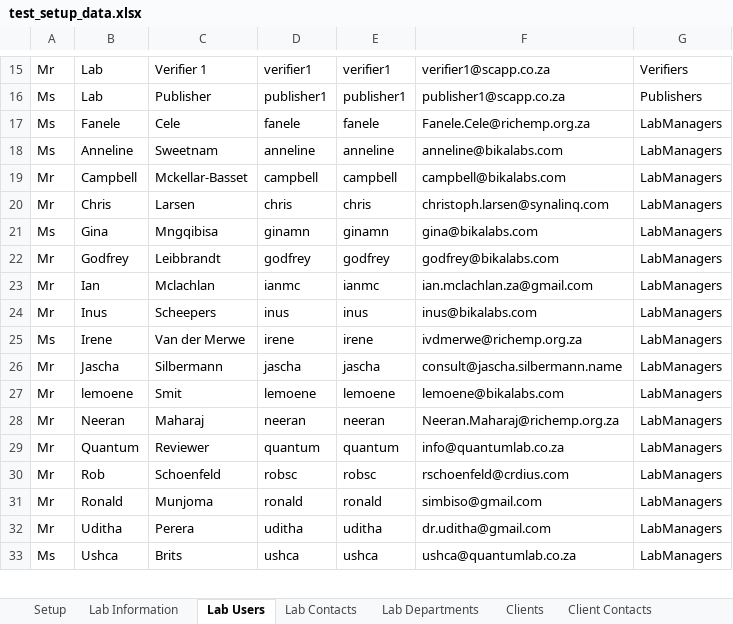
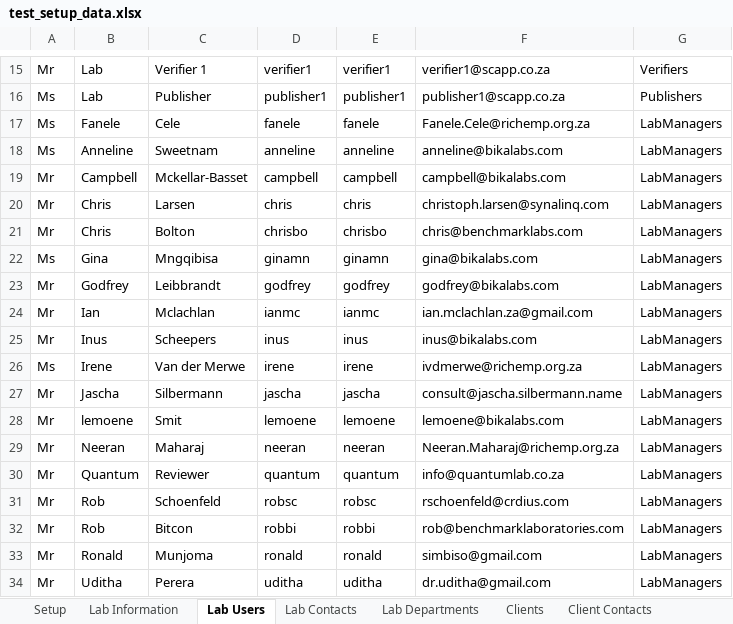
Before and after one commit to senaite/senaite.core, an Excel workbook: bika/lims/test_setup_data.xlsx, sheet Lab Users, drawn as a sheet; only a part is shown, gaps mark what is left out; the shorter side is filled out with more unchanged rows; values as stored, in another font and other column widths than the file's, no borders; the diff names each change by its address in the sheet, - before the commit and + after, or states it on an @@ line.

```diff
--- a/bika/lims/test_setup_data.xlsx (sheet Lab Users)
+++ b/bika/lims/test_setup_data.xlsx (sheet Lab Users)
+row 21: Mr | Chris | Bolton | chrisbo | chrisbo | chris@benchmarklabs.com | LabManagers
+row 32: Mr | Rob | Bitcon | robbi | robbi | rob@benchmarklaboratories.com | LabManagers
```
